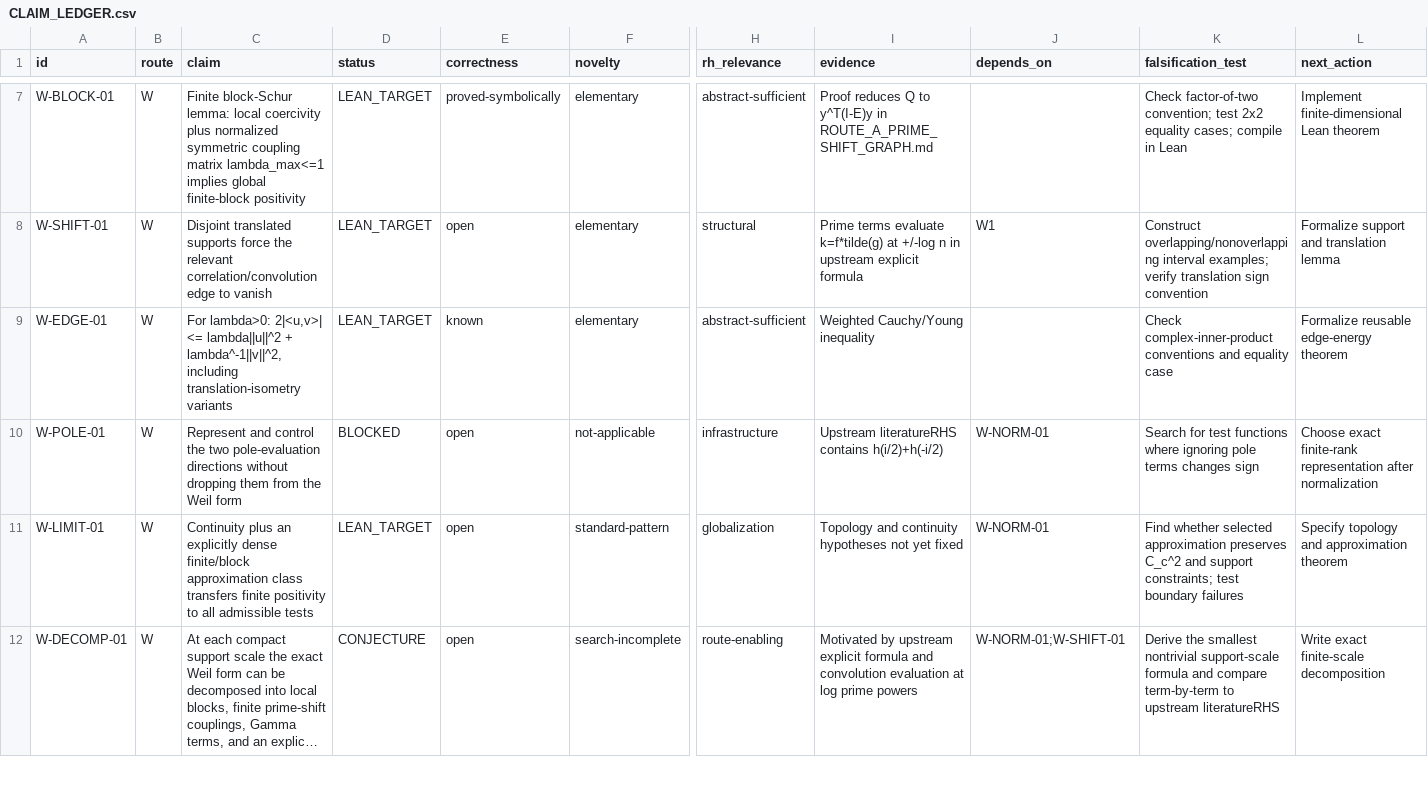
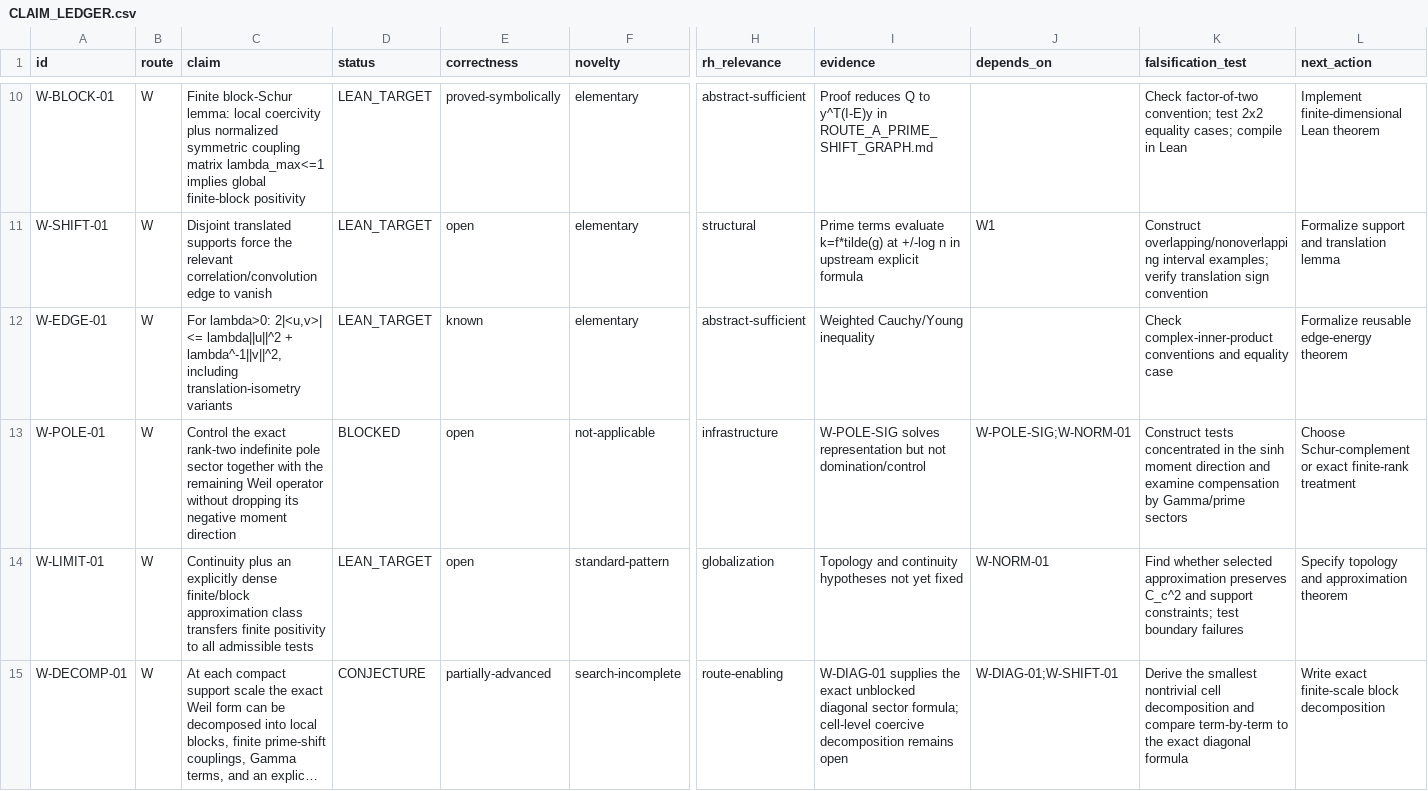
Before and after one commit to Sodelin/Riemann-Hypothesis-work, a CSV file: research/2026-08-23/CLAIM_LEDGER.csv, drawn as a sheet; only a part is shown, gaps mark what is left out; long unchanged cells end in …; addresses are those after the commit; the diff covers the shown part only; the diff names each change by its address in the sheet, - before the commit and + after, or states it on an @@ line.

Commit message:
research: add exact diagonal Weil identities and sign obstruction

```diff
--- a/research/2026-08-23/CLAIM_LEDGER.csv
+++ b/research/2026-08-23/CLAIM_LEDGER.csv
-C13 (claim): Represent and control the two pole-evaluation directions without dropping them from the Weil form
+C13 (claim): Control the exact rank-two indefinite pole sector together with the remaining Weil operator without dropping its negative moment direction
-I13 (evidence): Upstream literatureRHS contains h(i/2)+h(-i/2)
+I13 (evidence): W-POLE-SIG solves representation but not domination/control
-J13 (depends_on): W-NORM-01
+J13 (depends_on): W-POLE-SIG;W-NORM-01
-K13 (falsification_test): Search for test functions where ignoring pole terms changes sign
+K13 (falsification_test): Construct tests concentrated in the sinh moment direction and examine compensation by Gamma/prime sectors
-L13 (next_action): Choose exact finite-rank representation after normalization
+L13 (next_action): Choose Schur-complement or exact finite-rank treatment
-E15 (correctness): open
+E15 (correctness): partially-advanced
-I15 (evidence): Motivated by upstream explicit formula and convolution evaluation at log prime powers
+I15 (evidence): W-DIAG-01 supplies the exact unblocked diagonal sector formula; cell-level coercive decomposition remains open
-J15 (depends_on): W-NORM-01;W-SHIFT-01
+J15 (depends_on): W-DIAG-01;W-SHIFT-01
-K15 (falsification_test): …smallest nontrivial support-scale formula and compare term-by-term to upstream literatureRHS
+K15 (falsification_test): …smallest nontrivial cell decomposition and compare term-by-term to the exact diagonal formula
-L15 (next_action): Write exact finite-scale decomposition
+L15 (next_action): Write exact finite-scale block decomposition
```
Also changed, not shown: 4 added rows and 3 edited cells elsewhere in this file.
